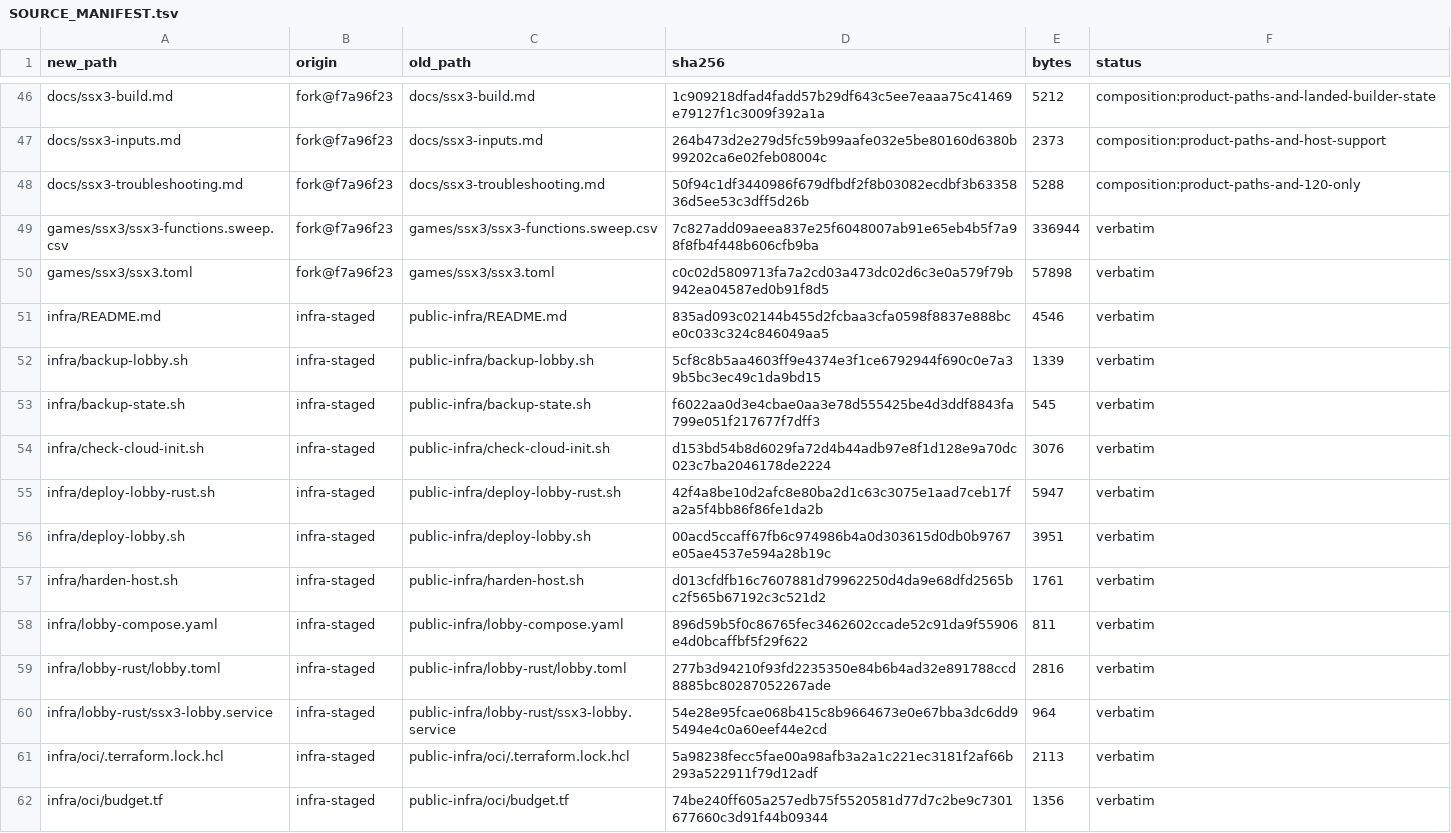
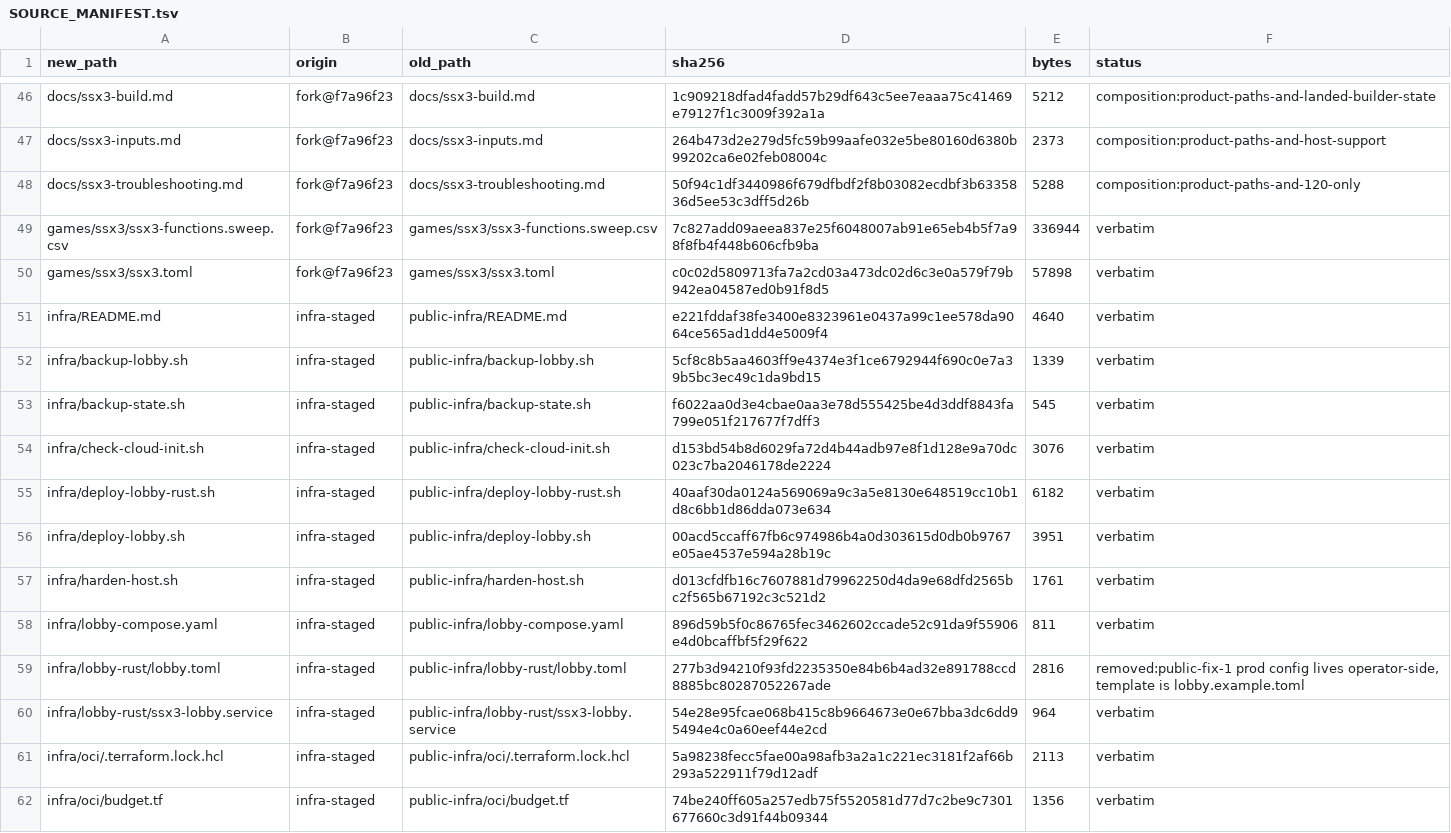
Before and after one commit to brad-richardson/ssx3-120, a TSV file: SOURCE_MANIFEST.tsv, drawn as a sheet; only a part is shown, gaps mark what is left out.

Commit message:
[public-fix-1] Prod lobby config outside repo; template only
Remove infra/lobby-rust/lobby.toml (live prod IP + ops detail).
lobby.example.toml is the template (TEST-NET-1 placeholder, no real
hosts). deploy-lobby-rust.sh reads the real config from --config=PATH
or LOBBY_CONFIG=PATH outside the repo (default: the example template);
deploy-lobby.sh already defaulted to the example. Docs/compose/dev-loop
updated; dry-run tested, no config values printed.

Orchestrated-By: Muse Code

```diff
--- a/SOURCE_MANIFEST.tsv
+++ b/SOURCE_MANIFEST.tsv
@@ -50,3 +50,3 @@ games/ssx3/ssx3-functions.sweep.csv	fork@f7a96f23	games/ssx3/ssx3-functions.swee
 games/ssx3/ssx3.toml	fork@f7a96f23	games/ssx3/ssx3.toml	c0c02d5809713fa7a2cd03a473dc02d6c3e0a579f79b942ea04587ed0b91f8d5	57898	verbatim
-infra/README.md	infra-staged	public-infra/README.md	835ad093c02144b455d2fcbaa3cfa0598f8837e888bce0c033c324c846049aa5	4546	verbatim
+infra/README.md	infra-staged	public-infra/README.md	e221fddaf38fe3400e8323961e0437a99c1ee578da9064ce565ad1dd4e5009f4	4640	verbatim
 infra/backup-lobby.sh	infra-staged	public-infra/backup-lobby.sh	5cf8c8b5aa4603ff9e4374e3f1ce6792944f690c0e7a39b5bc3ec49c1da9bd15	1339	verbatim
@@ -54,3 +54,3 @@ infra/backup-state.sh	infra-staged	public-infra/backup-state.sh	f6022aa0d3e4cbae
 infra/check-cloud-init.sh	infra-staged	public-infra/check-cloud-init.sh	d153bd54b8d6029fa72d4b44adb97e8f1d128e9a70dc023c7ba2046178de2224	3076	verbatim
-infra/deploy-lobby-rust.sh	infra-staged	public-infra/deploy-lobby-rust.sh	42f4a8be10d2afc8e80ba2d1c63c3075e1aad7ceb17fa2a5f4bb86f86fe1da2b	5947	verbatim
+infra/deploy-lobby-rust.sh	infra-staged	public-infra/deploy-lobby-rust.sh	40aaf30da0124a569069a9c3a5e8130e648519cc10b1d8c6bb1d86dda073e634	6182	verbatim
 infra/deploy-lobby.sh	infra-staged	public-infra/deploy-lobby.sh	00acd5ccaff67fb6c974986b4a0d303615d0db0b9767e05ae4537e594a28b19c	3951	verbatim
@@ -58,3 +58,3 @@ infra/harden-host.sh	infra-staged	public-infra/harden-host.sh	d013cfdfb16c760788
 infra/lobby-compose.yaml	infra-staged	public-infra/lobby-compose.yaml	896d59b5f0c86765fec3462602ccade52c91da9f55906e4d0bcaffbf5f29f622	811	verbatim
-infra/lobby-rust/lobby.toml	infra-staged	public-infra/lobby-rust/lobby.toml	277b3d94210f93fd2235350e84b6b4ad32e891788ccd8885bc80287052267ade	2816	verbatim
+infra/lobby-rust/lobby.toml	infra-staged	public-infra/lobby-rust/lobby.toml	277b3d94210f93fd2235350e84b6b4ad32e891788ccd8885bc80287052267ade	2816	removed:public-fix-1 prod config lives operator-side, template is lobby.example.toml
 infra/lobby-rust/ssx3-lobby.service	infra-staged	public-infra/lobby-rust/ssx3-lobby.service	54e28e95fcae068b415c8b9664673e0e67bba3dc6dd95494e4c0a60eef44e2cd	964	verbatim
```
Also changed, not shown: 6 other files.
